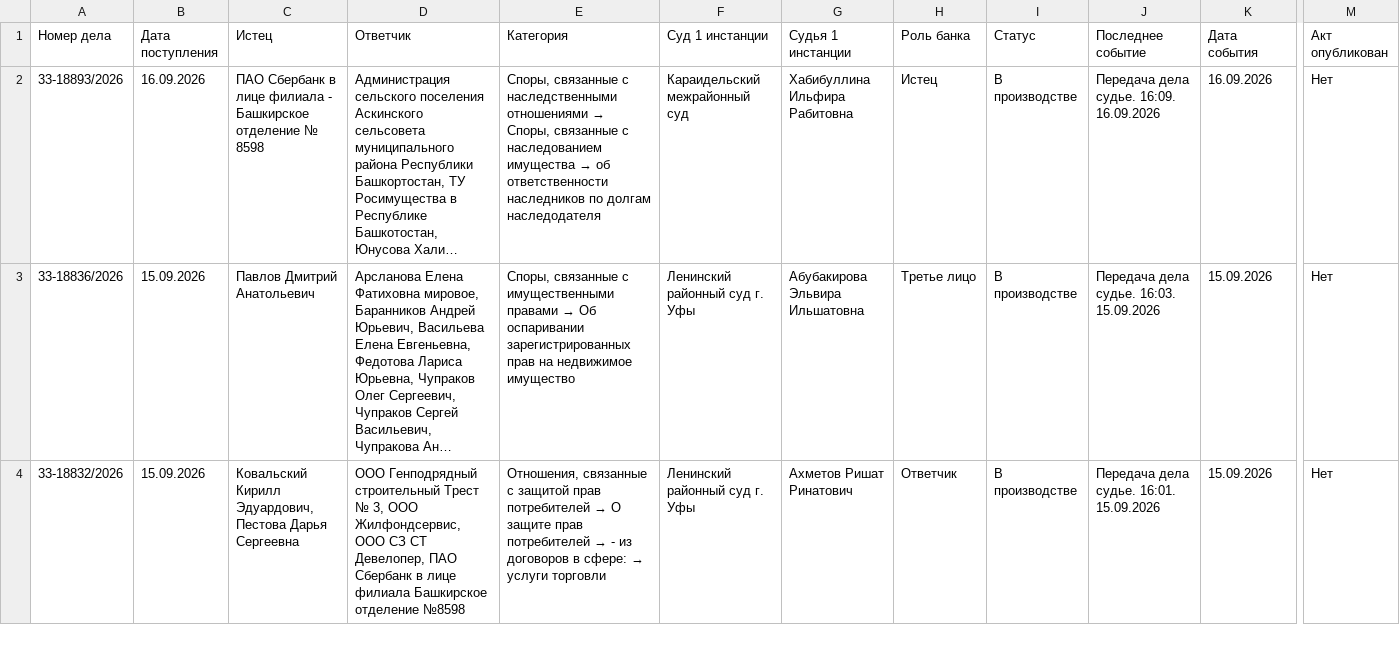
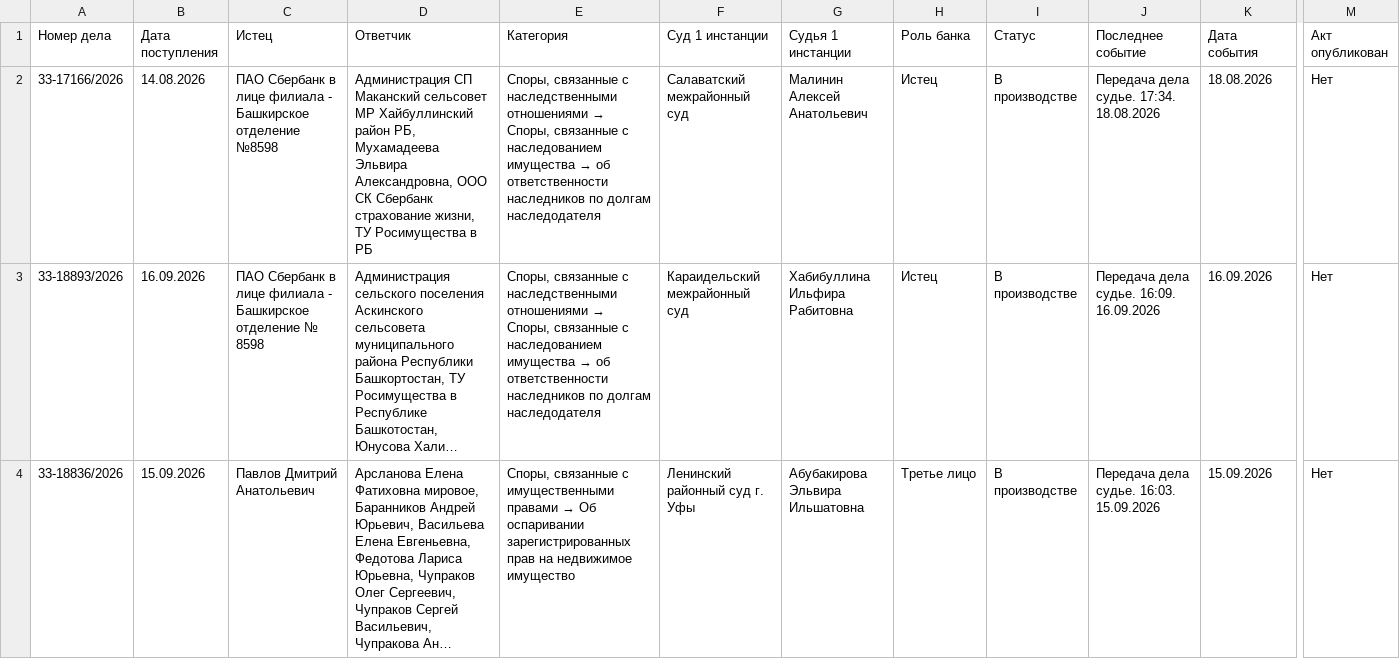
Before and after one commit to SelivanovAS/dashboard-bashkortostan, a CSV file: data/sberbank_cases.csv, drawn as a sheet; only a part is shown, gaps mark what is left out; the shorter side is filled out with more unchanged rows; long unchanged cells end in …; rows hold the shown columns only; the diff names each change by its address in the sheet, - before the commit and + after, or states it on an @@ line.

```diff
--- a/data/sberbank_cases.csv
+++ b/data/sberbank_cases.csv
+row 2: 33-17166/2026 | 14.08.2026 | ПАО Сбербанк в лице филиала - Башкирское отделение №8598 | Администрация СП Маканский сельсовет МР Хайбуллинский район РБ, Мухамадеева Эльвира Александровна, ООО СК Сбербанк страхование жизни, ТУ Росимущества в РБ | Споры, связанные с наследственными отношениями → Споры, связанные с наследованием имущества → об ответственности наследников по долгам наследодателя | Салаватский межрайонный суд | Малинин Алексей Анатольевич | Истец | В производстве | Передача дела судье. 17:34. 18.08.2026 | 18.08.2026 | Нет
```
Also changed, not shown: 7 other files.
